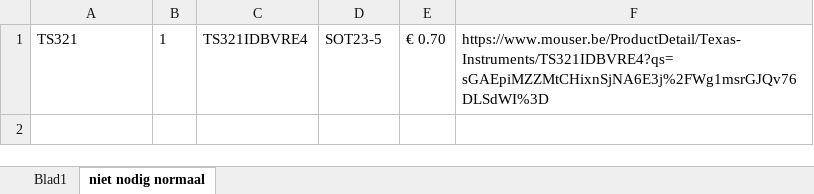
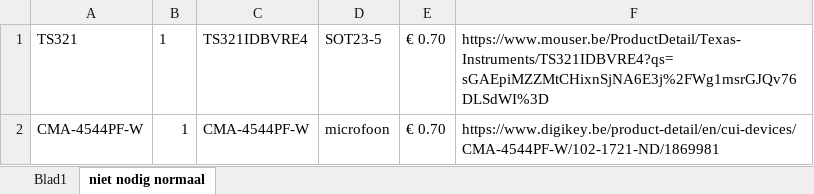
Before and after one commit to thomasf10/cosy_cafeteria, an Excel workbook: BOM.xlsx, sheet niet nodig normaal, drawn as a sheet; values as stored, in another font and other column widths than the file's, no borders; the diff names each change by its address in the sheet, - before the commit and + after, or states it on an @@ line.

Commit message:
Update BOM.xlsx

```diff
--- a/BOM.xlsx (sheet niet nodig normaal)
+++ b/BOM.xlsx (sheet niet nodig normaal)
+row 2: CMA-4544PF-W | 1 | CMA-4544PF-W | microfoon | € 0.70 | https://www.digikey.be/product-detail/en/cui-devices/CMA-4544PF-W/102-1721-ND/1869981
```
